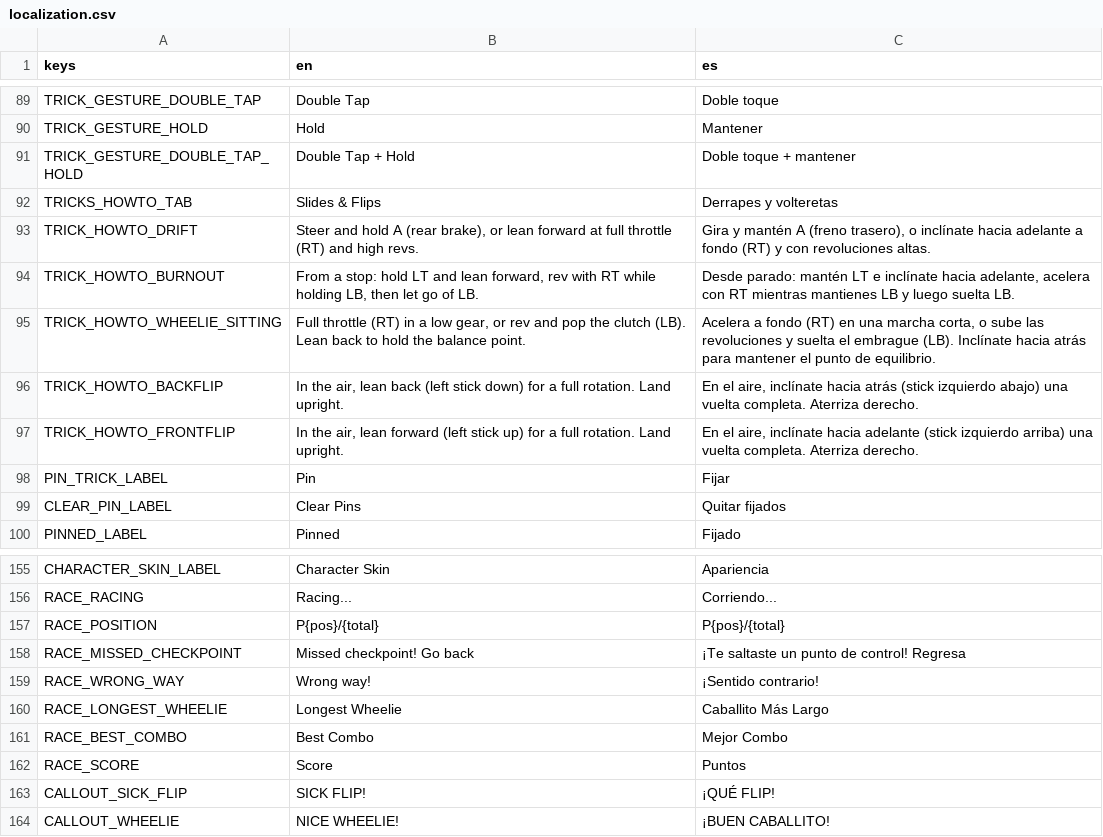
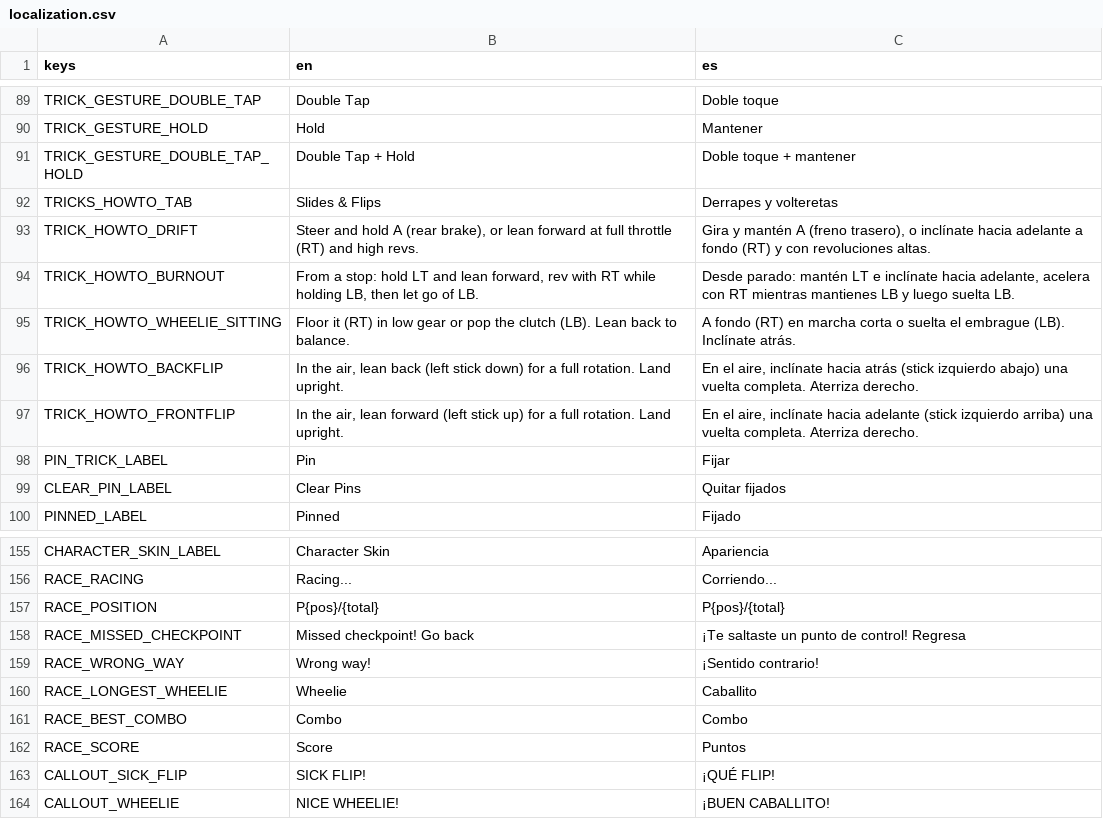
Before and after one commit to ssebs/DankNooner, a CSV file: v2/localization/localization.csv, drawn as a sheet; only a part is shown, gaps mark what is left out.

```diff
--- a/v2/localization/localization.csv
+++ b/v2/localization/localization.csv
@@ -94,3 +94,3 @@ TRICK_HOWTO_DRIFT,"Steer and hold A (rear brake), or lean forward at full thrott
 TRICK_HOWTO_BURNOUT,"From a stop: hold LT and lean forward, rev with RT while holding LB, then let go of LB.","Desde parado: mantén LT e inclínate hacia adelante, acelera con RT mientras mantienes LB y luego suelta LB."
-TRICK_HOWTO_WHEELIE_SITTING,"Full throttle (RT) in a low gear, or rev and pop the clutch (LB). Lean back to hold the balance point.","Acelera a fondo (RT) en una marcha corta, o sube las revoluciones y suelta el embrague (LB). Inclínate hacia atrás para mantener el punto de equilibrio."
+TRICK_HOWTO_WHEELIE_SITTING,"Floor it (RT) in low gear or pop the clutch (LB). Lean back to balance.","A fondo (RT) en marcha corta o suelta el embrague (LB). Inclínate atrás."
 TRICK_HOWTO_BACKFLIP,"In the air, lean back (left stick down) for a full rotation. Land upright.","En el aire, inclínate hacia atrás (stick izquierdo abajo) una vuelta completa. Aterriza derecho."
@@ -159,4 +159,4 @@ RACE_MISSED_CHECKPOINT,"Missed checkpoint! Go back","¡Te saltaste un punto de c
 RACE_WRONG_WAY,"Wrong way!","¡Sentido contrario!"
-RACE_LONGEST_WHEELIE,"Longest Wheelie","Caballito Más Largo"
-RACE_BEST_COMBO,"Best Combo","Mejor Combo"
+RACE_LONGEST_WHEELIE,"Wheelie","Caballito"
+RACE_BEST_COMBO,"Combo","Combo"
 RACE_SCORE,"Score","Puntos"
```
Also changed, not shown: 10 other files.
